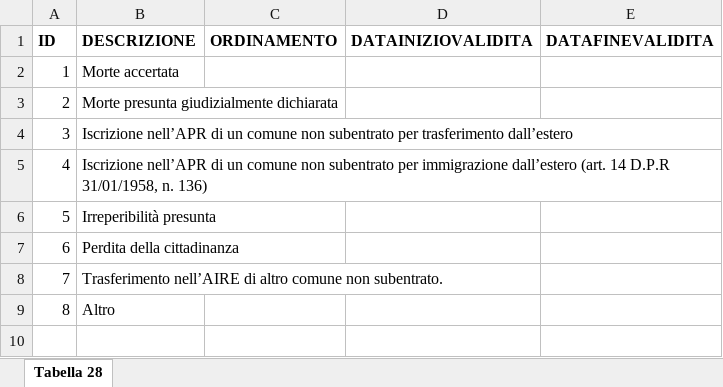
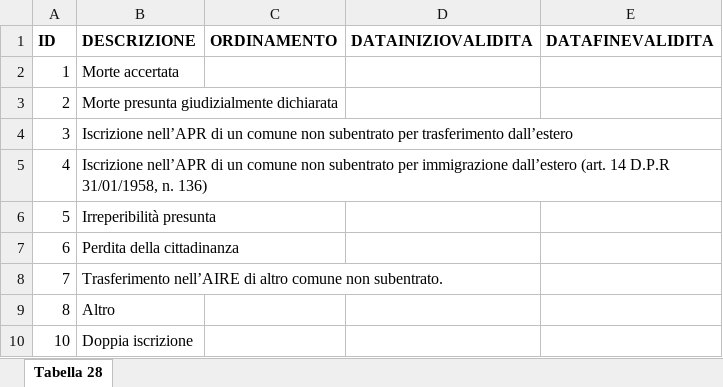
Before and after one commit to italia/anpr, an Excel workbook: src/_static/xlsx/tab_Motivi_di_cancellazione_AIRE.xlsx, sheet Tabella 28, drawn as a sheet; values as stored, in another font and other column widths than the file's, no borders; the diff names each change by its address in the sheet, - before the commit and + after, or states it on an @@ line.

```diff
--- a/src/_static/xlsx/tab_Motivi_di_cancellazione_AIRE.xlsx (sheet Tabella 28)
+++ b/src/_static/xlsx/tab_Motivi_di_cancellazione_AIRE.xlsx (sheet Tabella 28)
+row 10: 10 | Doppia iscrizione
```
Also changed, not shown: src/_static/xlsx/tab_Stati_Esteri.xlsx, src/_static/xlsx/tab_Tipo_indirizzo.xlsx, 27 other files.
